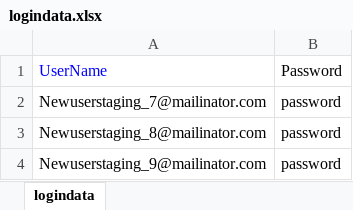
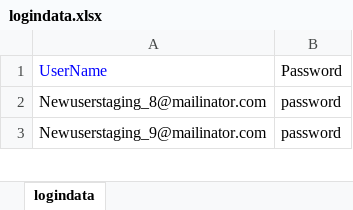
Before and after one commit to veenamathew1234/adtestautomationKNOL, an Excel workbook: src/main/java/dataRepository/logindata.xlsx, sheet logindata, drawn as a sheet; only a part is shown; values as stored, in another font and other column widths than the file's, no borders; the diff names each change by its address in the sheet, - before the commit and + after, or states it on an @@ line.

```diff
--- a/src/main/java/dataRepository/logindata.xlsx (sheet logindata)
+++ b/src/main/java/dataRepository/logindata.xlsx (sheet logindata)
-row 2: Newuserstaging_7@mailinator.com | password
```
Also changed, not shown: 2 other files.
